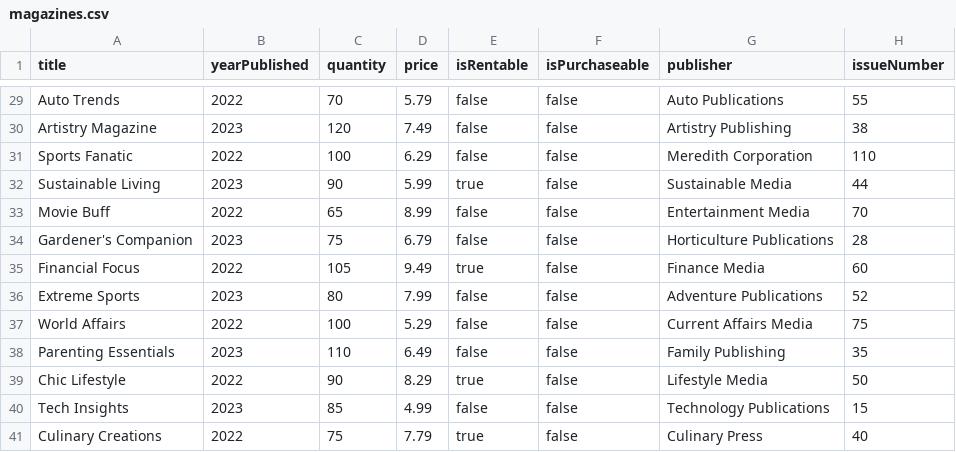
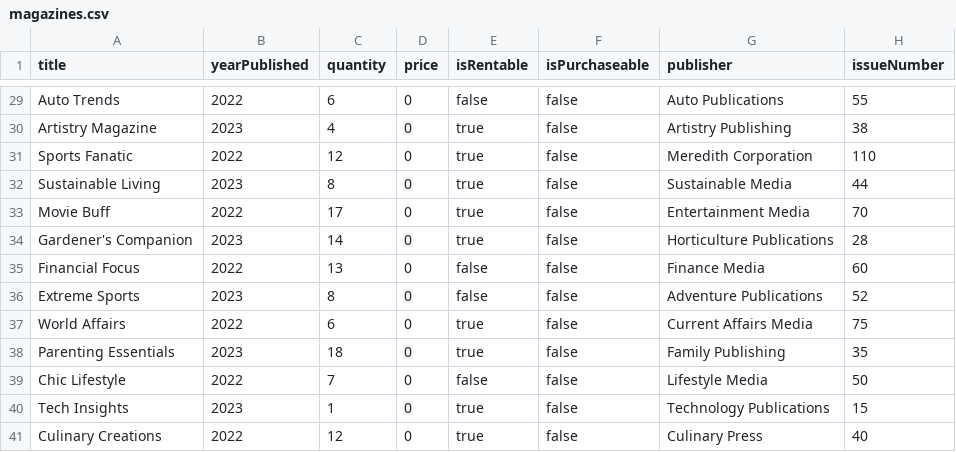
Before and after one commit to ahan10/LibManager, a CSV file: database/magazines.csv, drawn as a sheet; only a part is shown, gaps mark what is left out; the diff covers the shown part only; the diff names each change by its address in the sheet, - before the commit and + after, or states it on an @@ line.

```diff
--- a/database/magazines.csv
+++ b/database/magazines.csv
-C29 (quantity): 70
+C29 (quantity): 6
-D29 (price): 5.79
+D29 (price): 0
-C30 (quantity): 120
+C30 (quantity): 4
-D30 (price): 7.49
+D30 (price): 0
-E30:E31 (isRentable): false
+E30:E31 (isRentable): true
-C31 (quantity): 100
+C31 (quantity): 12
-D31 (price): 6.29
+D31 (price): 0
-C32 (quantity): 90
+C32 (quantity): 8
-D32 (price): 5.99
+D32 (price): 0
-C33 (quantity): 65
+C33 (quantity): 17
-D33 (price): 8.99
+D33 (price): 0
-E33:E34 (isRentable): false
+E33:E34 (isRentable): true
-C34 (quantity): 75
+C34 (quantity): 14
-D34 (price): 6.79
+D34 (price): 0
-C35 (quantity): 105
+C35 (quantity): 13
-D35 (price): 9.49
+D35 (price): 0
-E35 (isRentable): true
+E35 (isRentable): false
-C36 (quantity): 80
+C36 (quantity): 8
-D36 (price): 7.99
+D36 (price): 0
-C37 (quantity): 100
+C37 (quantity): 6
-D37 (price): 5.29
+D37 (price): 0
-E37:E38 (isRentable): false
+E37:E38 (isRentable): true
-C38 (quantity): 110
+C38 (quantity): 18
-D38 (price): 6.49
+D38 (price): 0
-C39 (quantity): 90
+C39 (quantity): 7
-D39 (price): 8.29
+D39 (price): 0
-E39 (isRentable): true
+E39 (isRentable): false
-C40 (quantity): 85
+C40 (quantity): 1
-D40 (price): 4.99
+D40 (price): 0
-E40 (isRentable): false
+E40 (isRentable): true
-C41 (quantity): 75
+C41 (quantity): 12
-D41 (price): 7.79
+D41 (price): 0
```
Also changed, not shown: 95 edited cells elsewhere in this file.
